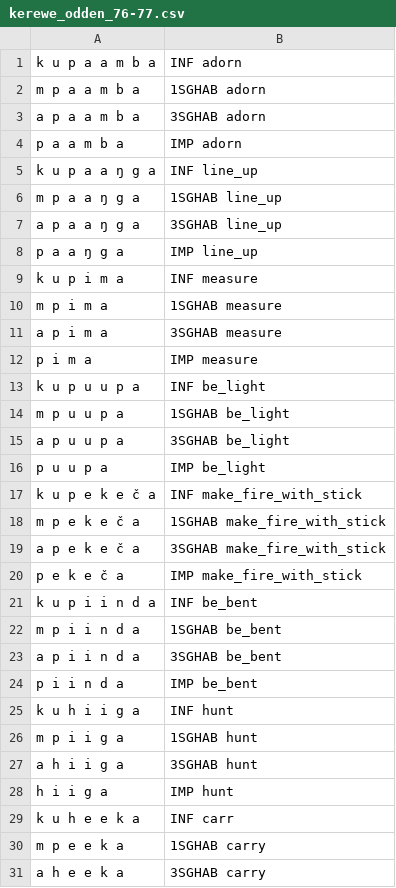
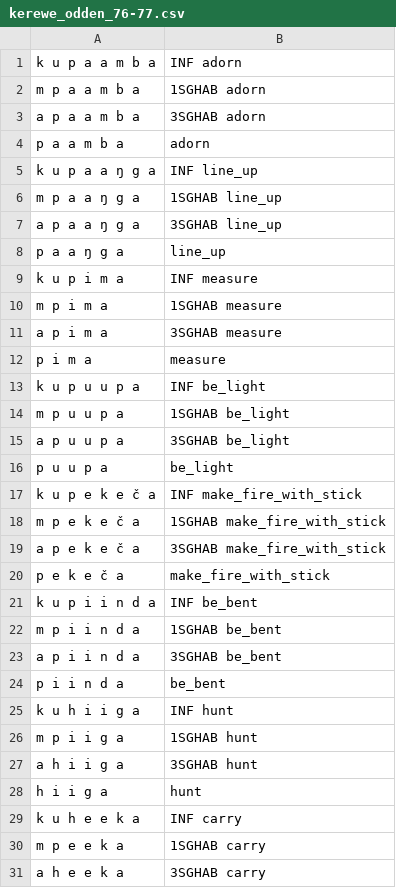
Before and after one commit to rucll/ur_learning, a CSV file: data/demo_data/kerewe_odden_76-77.csv, drawn as a sheet; only a part is shown; the diff covers the shown part only.

```diff
--- a/data/demo_data/kerewe_odden_76-77.csv
+++ b/data/demo_data/kerewe_odden_76-77.csv
@@ -3,3 +3,3 @@ m p a a m b a,1SGHAB adorn
 a p a a m b a,3SGHAB adorn
-p a a m b a,IMP adorn
+p a a m b a,adorn
 k u p a a ŋ g a,INF line_up
@@ -7,3 +7,3 @@ m p a a ŋ g a,1SGHAB line_up
 a p a a ŋ g a,3SGHAB line_up
-p a a ŋ g a,IMP line_up
+p a a ŋ g a,line_up
 k u p i m a,INF measure
@@ -11,3 +11,3 @@ m p i m a,1SGHAB measure
 a p i m a,3SGHAB measure
-p i m a,IMP measure
+p i m a,measure
 k u p u u p a,INF be_light
@@ -15,3 +15,3 @@ m p u u p a,1SGHAB be_light
 a p u u p a,3SGHAB be_light
-p u u p a,IMP be_light
+p u u p a,be_light
 k u p e k e č a,INF make_fire_with_stick
@@ -19,3 +19,3 @@ m p e k e č a,1SGHAB make_fire_with_stick
 a p e k e č a,3SGHAB make_fire_with_stick
-p e k e č a,IMP make_fire_with_stick
+p e k e č a,make_fire_with_stick
 k u p i i n d a,INF be_bent
@@ -23,3 +23,3 @@ m p i i n d a,1SGHAB be_bent
 a p i i n d a,3SGHAB be_bent
-p i i n d a,IMP be_bent
+p i i n d a,be_bent
 k u h i i g a,INF hunt
@@ -27,4 +27,4 @@ m p i i g a,1SGHAB hunt
 a h i i g a,3SGHAB hunt
-h i i g a,IMP hunt
-k u h e e k a,INF carr
+h i i g a,hunt
+k u h e e k a,INF carry
 m p e e k a,1SGHAB carry
```
Also changed, not shown: 5 edited cells elsewhere in this file, data/demo_data/farsi_modified.csv, 5 other files.
